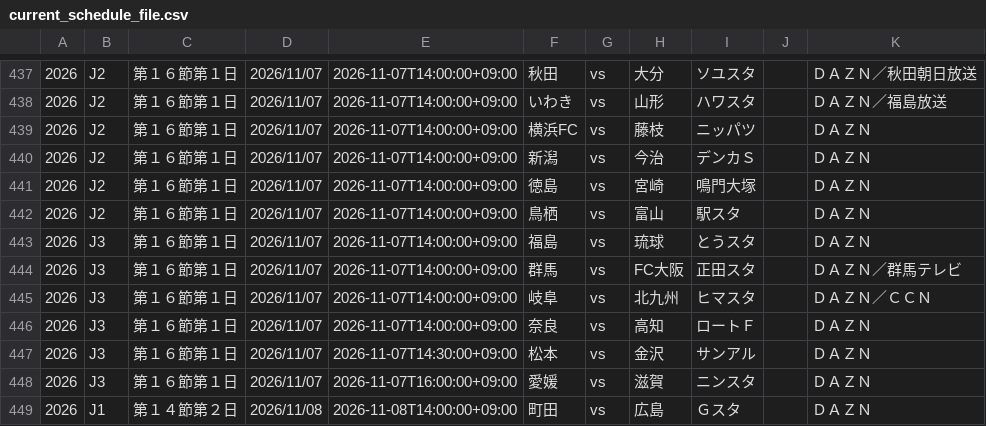
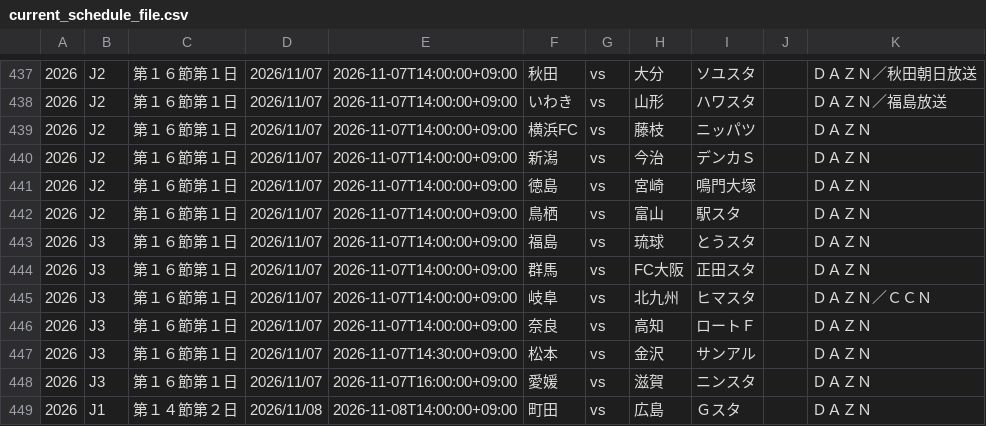
Before and after one commit to k-addtimes/jleague_open_data, a CSV file: current_schedule_file.csv, drawn as a sheet; only a part is shown, gaps mark what is left out.

Commit message:
Auto Update schedule CSV from GAS

```diff
--- a/current_schedule_file.csv
+++ b/current_schedule_file.csv
@@ -443,3 +443,3 @@
 "2026","J3","第１６節第１日","2026/11/07","2026-11-07T14:00:00+09:00","福島","vs","琉球","とうスタ","","ＤＡＺＮ"
-"2026","J3","第１６節第１日","2026/11/07","2026-11-07T14:00:00+09:00","群馬","vs","FC大阪","正田スタ","","ＤＡＺＮ／群馬テレビ"
+"2026","J3","第１６節第１日","2026/11/07","2026-11-07T14:00:00+09:00","群馬","vs","FC大阪","正田スタ","","ＤＡＺＮ"
 "2026","J3","第１６節第１日","2026/11/07","2026-11-07T14:00:00+09:00","岐阜","vs","北九州","ヒマスタ","","ＤＡＺＮ／ＣＣＮ"
```
